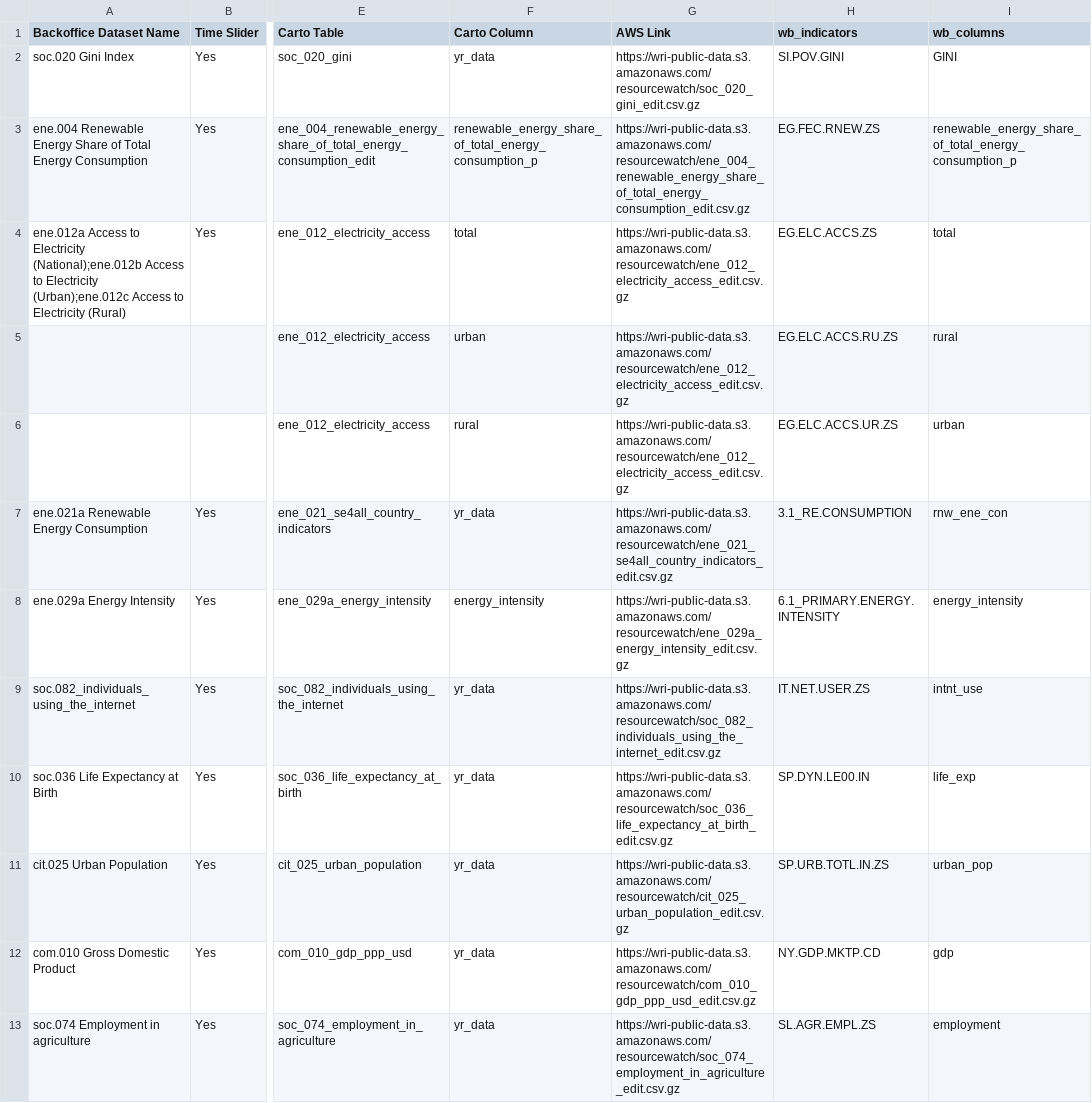
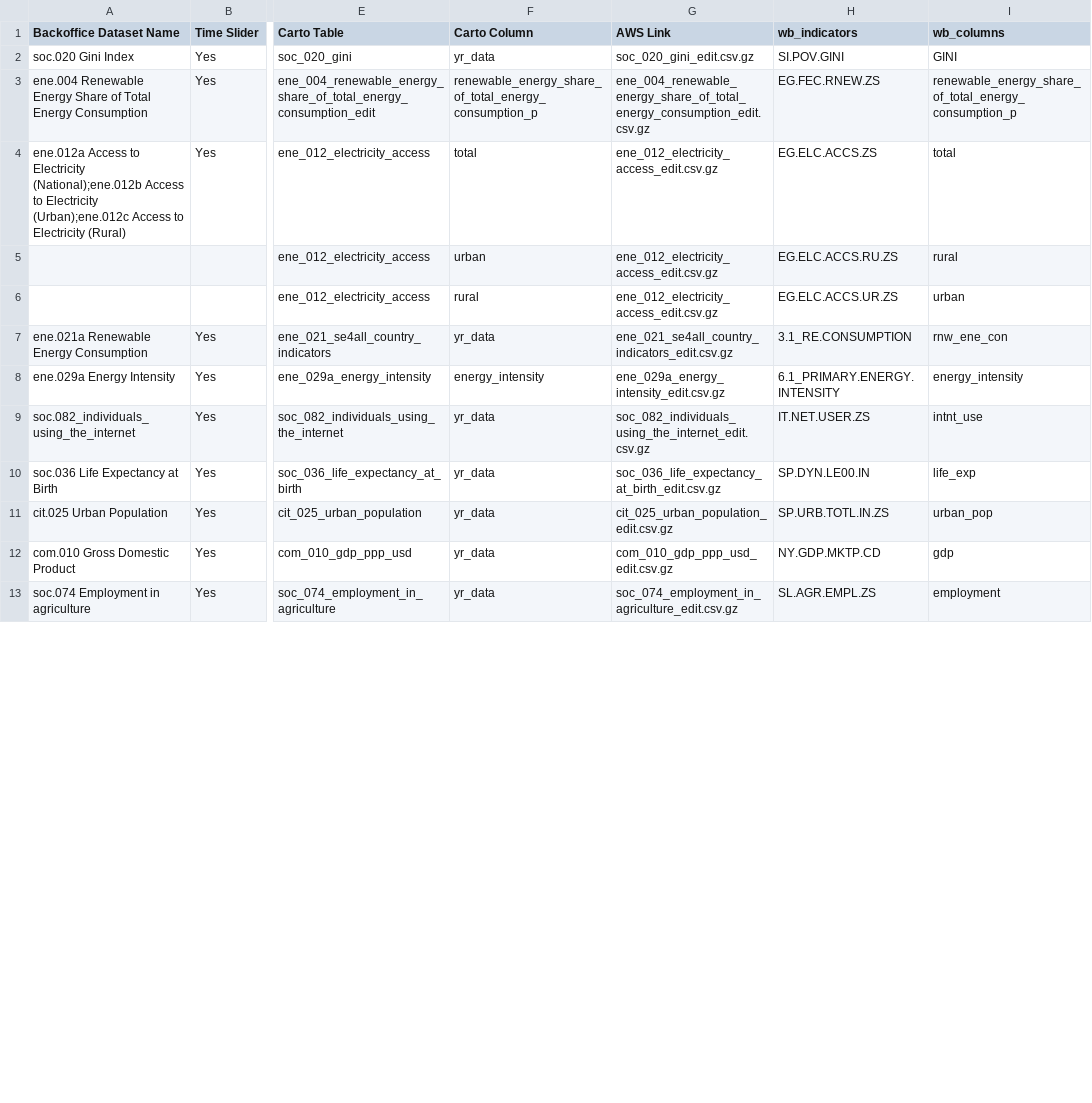
Before and after one commit to resource-watch/data-pre-processing, a CSV file: upload_worldbank_data/WB_RW_dataset_names_ids.csv, drawn as a sheet; only a part is shown, gaps mark what is left out; the diff covers the shown part only; the diff names each change by its address in the sheet, - before the commit and + after, or states it on an @@ line.

Commit message:
Update WB_RW_dataset_names_ids.csv

```diff
--- a/upload_worldbank_data/WB_RW_dataset_names_ids.csv
+++ b/upload_worldbank_data/WB_RW_dataset_names_ids.csv
-G2 (AWS Link): https://wri-public-data.s3.amazonaws.com/resourcewatch/soc_020_gini_edit.csv.gz
+G2 (AWS Link): soc_020_gini_edit.csv.gz
-G3 (AWS Link): https://wri-public-data.s3.amazonaws.com/resourcewatch/ene_004_renewable_energy_share_of_total_energy_consumption_edit.csv.gz
+G3 (AWS Link): ene_004_renewable_energy_share_of_total_energy_consumption_edit.csv.gz
-G4:G6 (AWS Link): https://wri-public-data.s3.amazonaws.com/resourcewatch/ene_012_electricity_access_edit.csv.gz
+G4:G6 (AWS Link): ene_012_electricity_access_edit.csv.gz
-G7 (AWS Link): https://wri-public-data.s3.amazonaws.com/resourcewatch/ene_021_se4all_country_indicators_edit.csv.gz
+G7 (AWS Link): ene_021_se4all_country_indicators_edit.csv.gz
-G8 (AWS Link): https://wri-public-data.s3.amazonaws.com/resourcewatch/ene_029a_energy_intensity_edit.csv.gz
+G8 (AWS Link): ene_029a_energy_intensity_edit.csv.gz
-G9 (AWS Link): https://wri-public-data.s3.amazonaws.com/resourcewatch/soc_082_individuals_using_the_internet_edit.csv.gz
+G9 (AWS Link): soc_082_individuals_using_the_internet_edit.csv.gz
-G10 (AWS Link): https://wri-public-data.s3.amazonaws.com/resourcewatch/soc_036_life_expectancy_at_birth_edit.csv.gz
+G10 (AWS Link): soc_036_life_expectancy_at_birth_edit.csv.gz
-G11 (AWS Link): https://wri-public-data.s3.amazonaws.com/resourcewatch/cit_025_urban_population_edit.csv.gz
+G11 (AWS Link): cit_025_urban_population_edit.csv.gz
-G12 (AWS Link): https://wri-public-data.s3.amazonaws.com/resourcewatch/com_010_gdp_ppp_usd_edit.csv.gz
+G12 (AWS Link): com_010_gdp_ppp_usd_edit.csv.gz
-G13 (AWS Link): https://wri-public-data.s3.amazonaws.com/resourcewatch/soc_074_employment_in_agriculture_edit.csv.gz
+G13 (AWS Link): soc_074_employment_in_agriculture_edit.csv.gz
```
Also changed, not shown: 12 edited cells elsewhere in this file.
